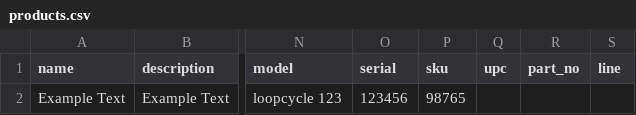
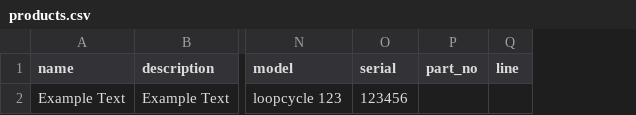
Before and after one commit to premrajah/react-lc, a CSV file: public/downloads/products.csv, drawn as a sheet; only a part is shown, gaps mark what is left out; the diff names each change by its address in the sheet, - before the commit and + after, or states it on an @@ line.

Commit message:
sku and upc removed from product form, product bulk upload, product detail page

```diff
--- a/public/downloads/products.csv
+++ b/public/downloads/products.csv
-column P (sku), row 2: 98765
-column Q (upc), empty
```
Also changed, not shown: 4 other files.
